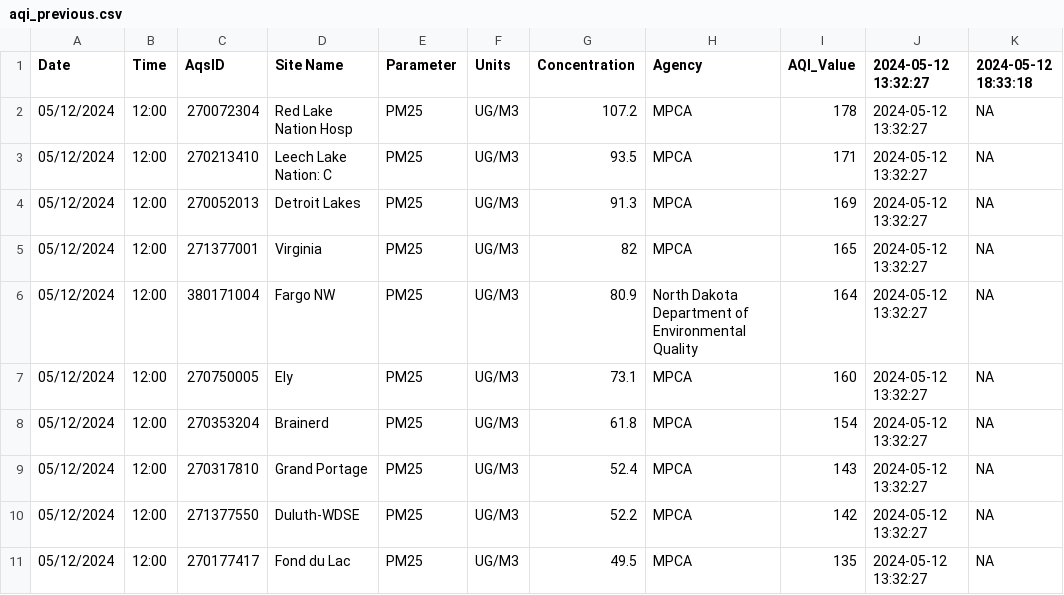
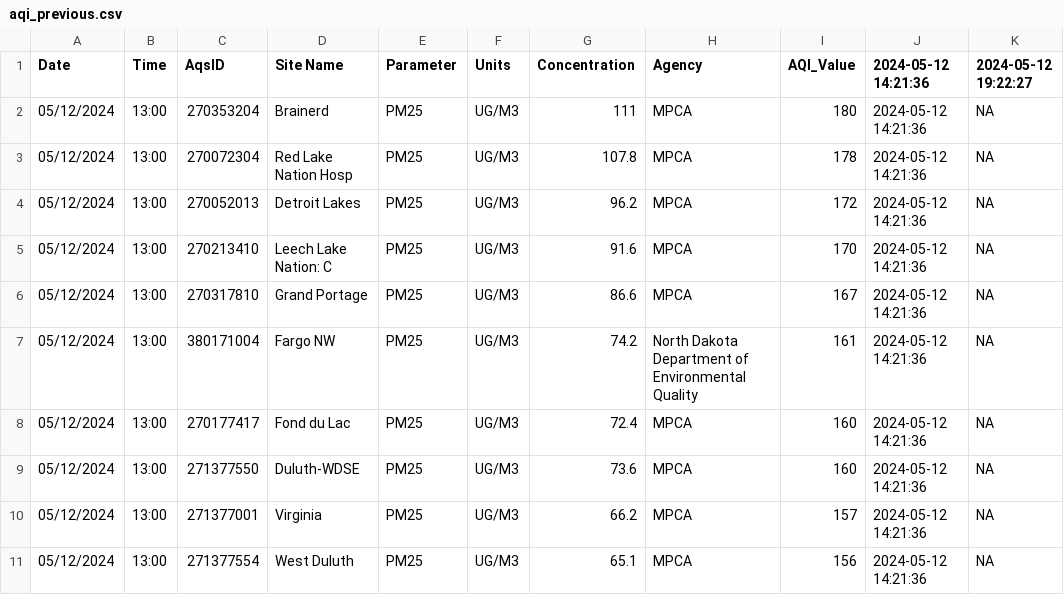
Before and after one commit to MPCA-air/aqi-watch, a CSV file: data/aqi_previous.csv, drawn as a sheet; only a part is shown; the diff covers the shown part only.

```diff
--- a/data/aqi_previous.csv
+++ b/data/aqi_previous.csv
@@ -1,11 +1,11 @@
-"Date","Time","AqsID","Site Name","Parameter","Units","Concentration","Agency","AQI_Value","2024-05-12 13:32:27","2024-05-12 18:33:18"
-"05/12/2024","12:00","270072304","Red Lake Nation Hosp","PM25","UG/M3",107.2,"MPCA",178,"2024-05-12 13:32:27",NA
-"05/12/2024","12:00","270213410","Leech Lake Nation: C","PM25","UG/M3",93.5,"MPCA",171,"2024-05-12 13:32:27",NA
-"05/12/2024","12:00","270052013","Detroit Lakes","PM25","UG/M3",91.3,"MPCA",169,"2024-05-12 13:32:27",NA
-"05/12/2024","12:00","271377001","Virginia","PM25","UG/M3",82,"MPCA",165,"2024-05-12 13:32:27",NA
-"05/12/2024","12:00","380171004","Fargo NW","PM25","UG/M3",80.9,"North Dakota Department of Environmental Quality",164,"2024-05-12 13:32:27",NA
-"05/12/2024","12:00","270750005","Ely","PM25","UG/M3",73.1,"MPCA",160,"2024-05-12 13:32:27",NA
-"05/12/2024","12:00","270353204","Brainerd","PM25","UG/M3",61.8,"MPCA",154,"2024-05-12 13:32:27",NA
-"05/12/2024","12:00","270317810","Grand Portage","PM25","UG/M3",52.4,"MPCA",143,"2024-05-12 13:32:27",NA
-"05/12/2024","12:00","271377550","Duluth-WDSE","PM25","UG/M3",52.2,"MPCA",142,"2024-05-12 13:32:27",NA
-"05/12/2024","12:00","270177417","Fond du Lac","PM25","UG/M3",49.5,"MPCA",135,"2024-05-12 13:32:27",NA
+"Date","Time","AqsID","Site Name","Parameter","Units","Concentration","Agency","AQI_Value","2024-05-12 14:21:36","2024-05-12 19:22:27"
+"05/12/2024","13:00","270353204","Brainerd","PM25","UG/M3",111,"MPCA",180,"2024-05-12 14:21:36",NA
+"05/12/2024","13:00","270072304","Red Lake Nation Hosp","PM25","UG/M3",107.8,"MPCA",178,"2024-05-12 14:21:36",NA
+"05/12/2024","13:00","270052013","Detroit Lakes","PM25","UG/M3",96.2,"MPCA",172,"2024-05-12 14:21:36",NA
+"05/12/2024","13:00","270213410","Leech Lake Nation: C","PM25","UG/M3",91.6,"MPCA",170,"2024-05-12 14:21:36",NA
+"05/12/2024","13:00","270317810","Grand Portage","PM25","UG/M3",86.6,"MPCA",167,"2024-05-12 14:21:36",NA
+"05/12/2024","13:00","380171004","Fargo NW","PM25","UG/M3",74.2,"North Dakota Department of Environmental Quality",161,"2024-05-12 14:21:36",NA
+"05/12/2024","13:00","270177417","Fond du Lac","PM25","UG/M3",72.4,"MPCA",160,"2024-05-12 14:21:36",NA
+"05/12/2024","13:00","271377550","Duluth-WDSE","PM25","UG/M3",73.6,"MPCA",160,"2024-05-12 14:21:36",NA
+"05/12/2024","13:00","271377001","Virginia","PM25","UG/M3",66.2,"MPCA",157,"2024-05-12 14:21:36",NA
+"05/12/2024","13:00","271377554","West Duluth","PM25","UG/M3",65.1,"MPCA",156,"2024-05-12 14:21:36",NA
```
Also changed, not shown: 10 edited cells elsewhere in this file, 8 other files.
